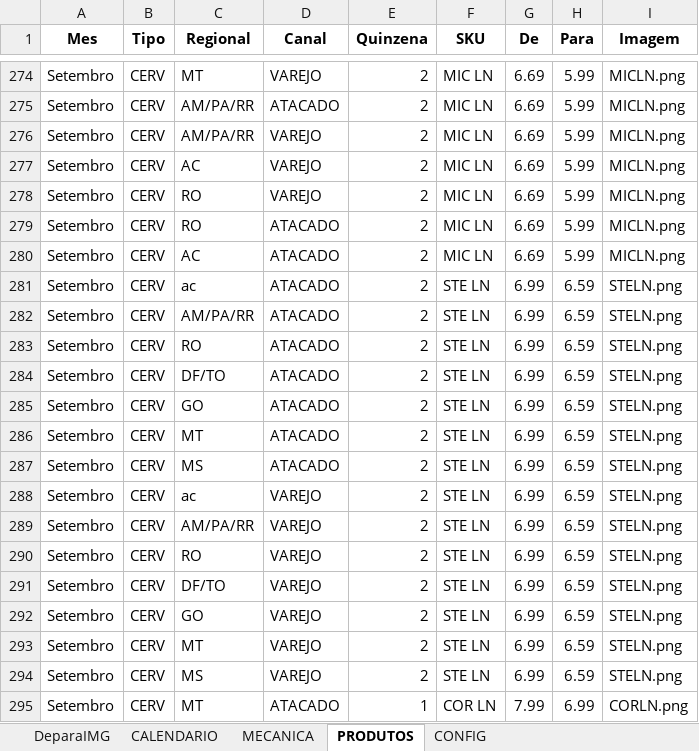
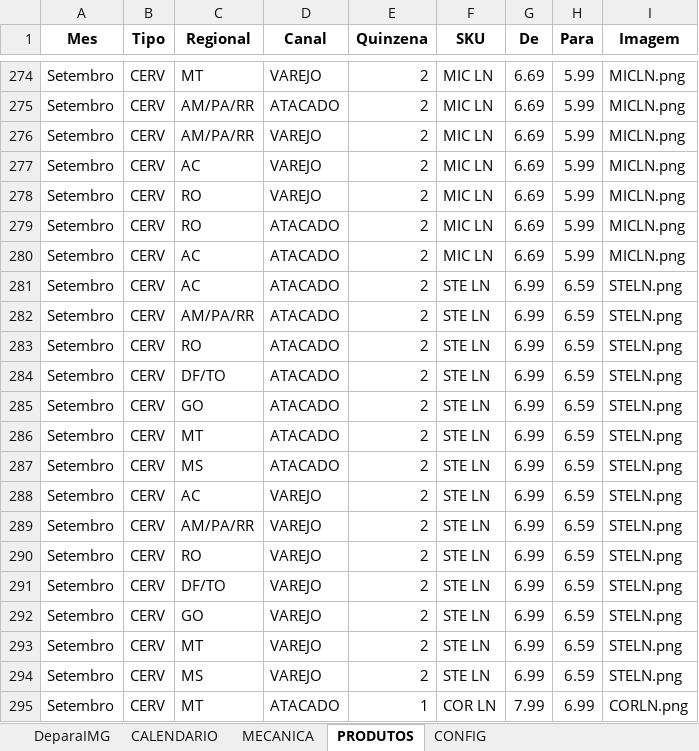
Before and after one commit to JhonatandeAlmeida/Calendario, an Excel workbook: data/calendario_promocional.xlsx, sheet PRODUTOS, drawn as a sheet; only a part is shown, gaps mark what is left out; values as stored, in another font and other column widths than the file's, no borders; the diff names each change by its address in the sheet, - before the commit and + after, or states it on an @@ line.

Commit message:
Add files via upload

```diff
--- a/data/calendario_promocional.xlsx (sheet PRODUTOS)
+++ b/data/calendario_promocional.xlsx (sheet PRODUTOS)
-C281 (Regional): ac
+C281 (Regional): AC
-C288 (Regional): ac
+C288 (Regional): AC
```
